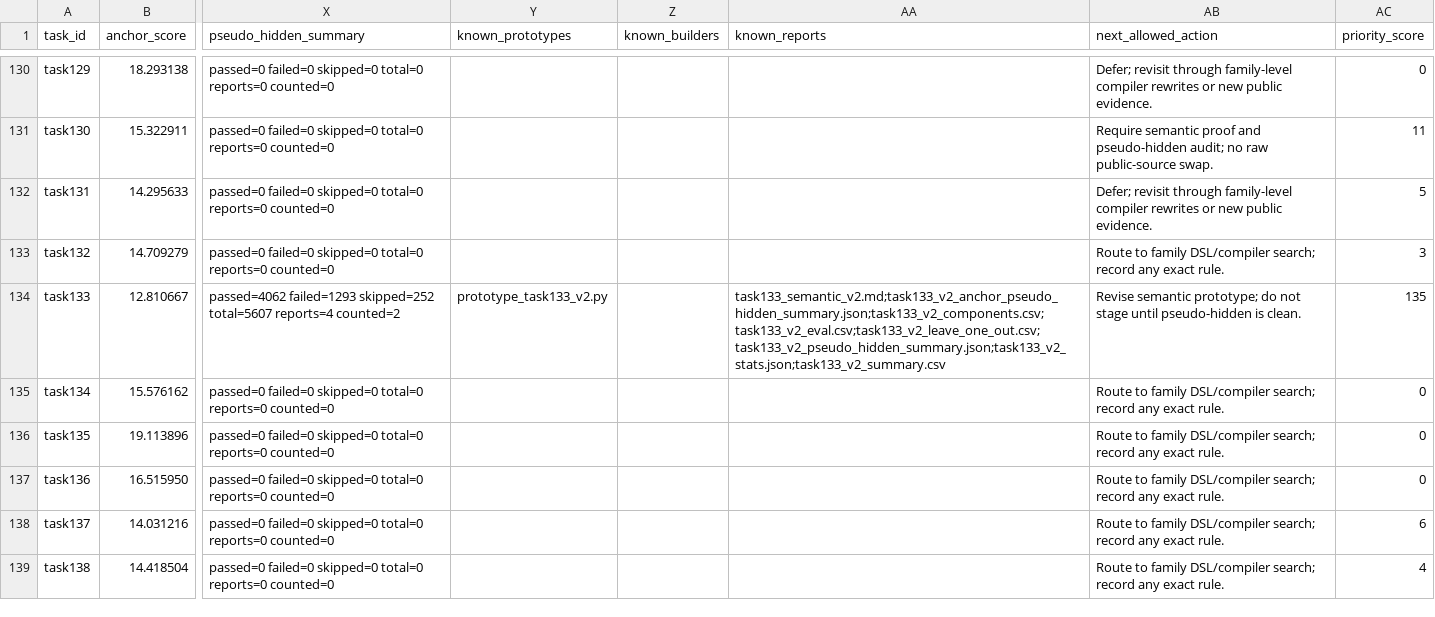
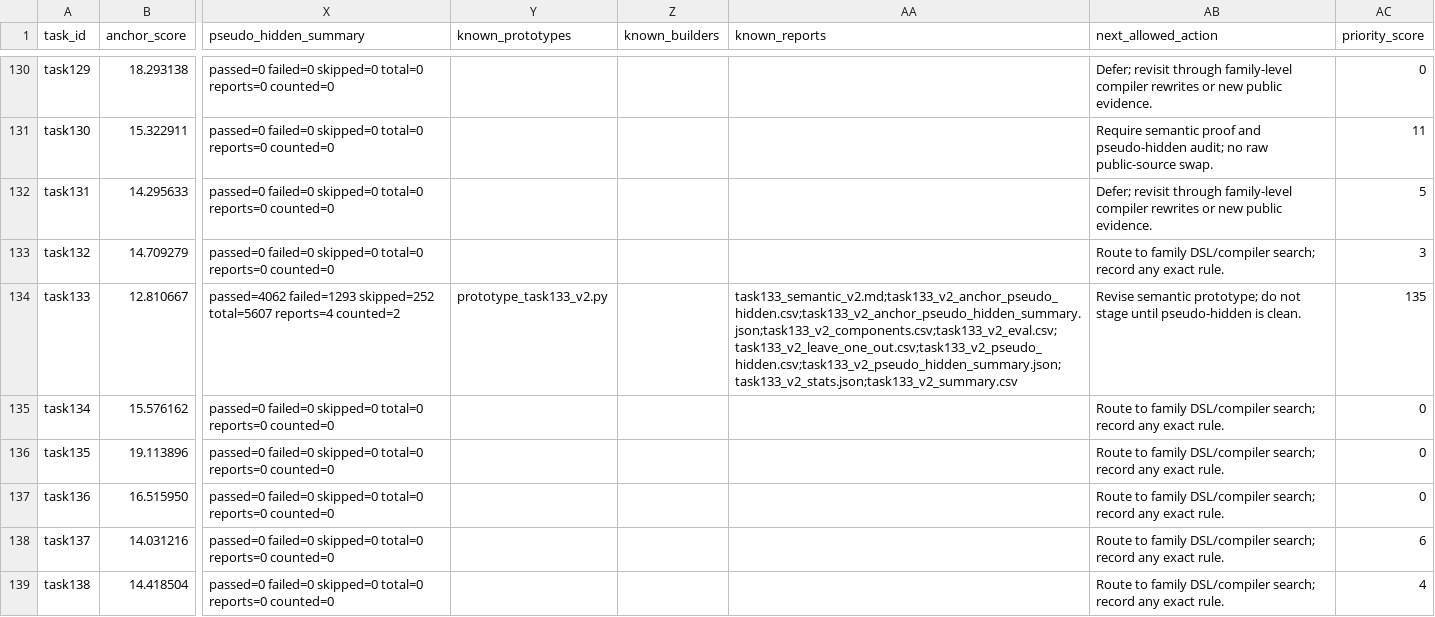
Before and after one commit to OpenKaggle/neurogolf-2026-onnx-research, a CSV file: reports/task_dossiers_20260606.csv, drawn as a sheet; only a part is shown, gaps mark what is left out; the diff covers the shown part only; the diff names each change by its address in the sheet, - before the commit and + after, or states it on an @@ line.

```diff
--- a/reports/task_dossiers_20260606.csv
+++ b/reports/task_dossiers_20260606.csv
-AA134 (known_reports): task133_semantic_v2.md;task133_v2_anchor_pseudo_hidden_summary.json;task133_v2_components.csv;task133_v2_eval.csv;task133_v2_leave_one_out.csv;task133_v2_pseudo_hidden_summary.json;task133_v2_stats.json;task133_v2_summary.csv
+AA134 (known_reports): task133_semantic_v2.md;task133_v2_anchor_pseudo_hidden.csv;task133_v2_anchor_pseudo_hidden_summary.json;task133_v2_components.csv;task133_v2_eval.csv;task133_v2_leave_one_out.csv;task133_v2_pseudo_hidden.csv;task133_v2_pseudo_hidden_summary.json;task133_v2_stats.json;task133_v2_summary.csv
```
Also changed, not shown: 3 edited cells elsewhere in this file, reports/task_triage_ml_features_20260606.csv, 14 other files.
